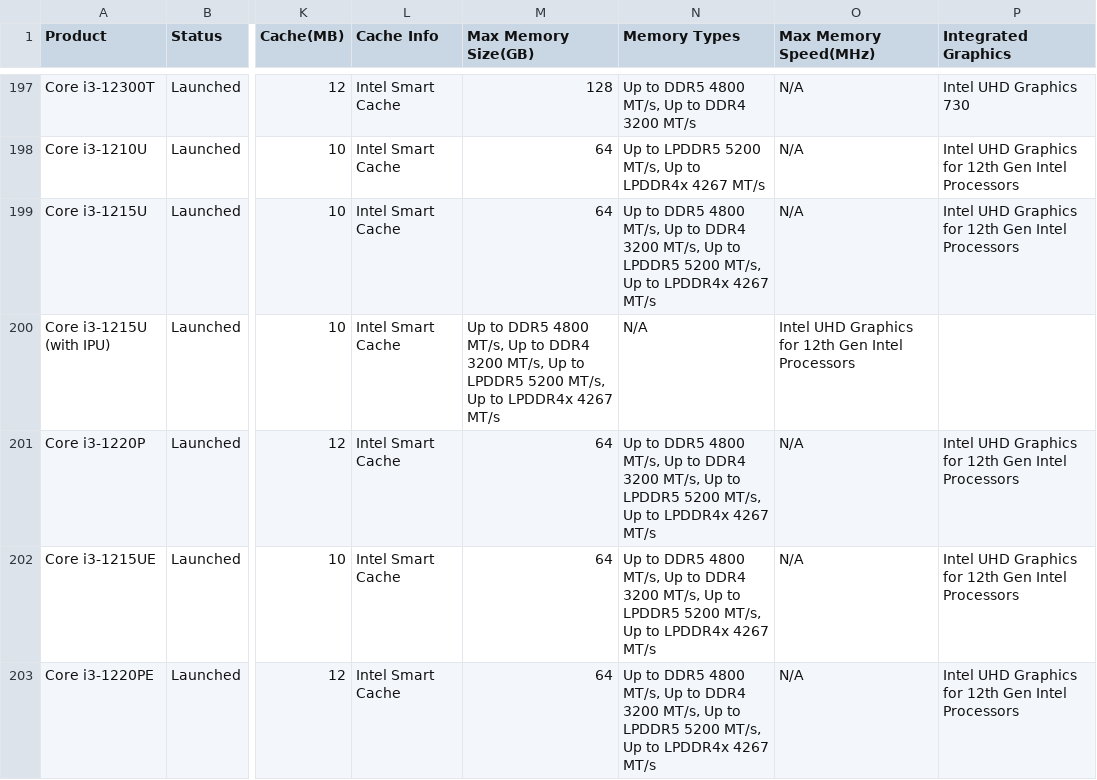
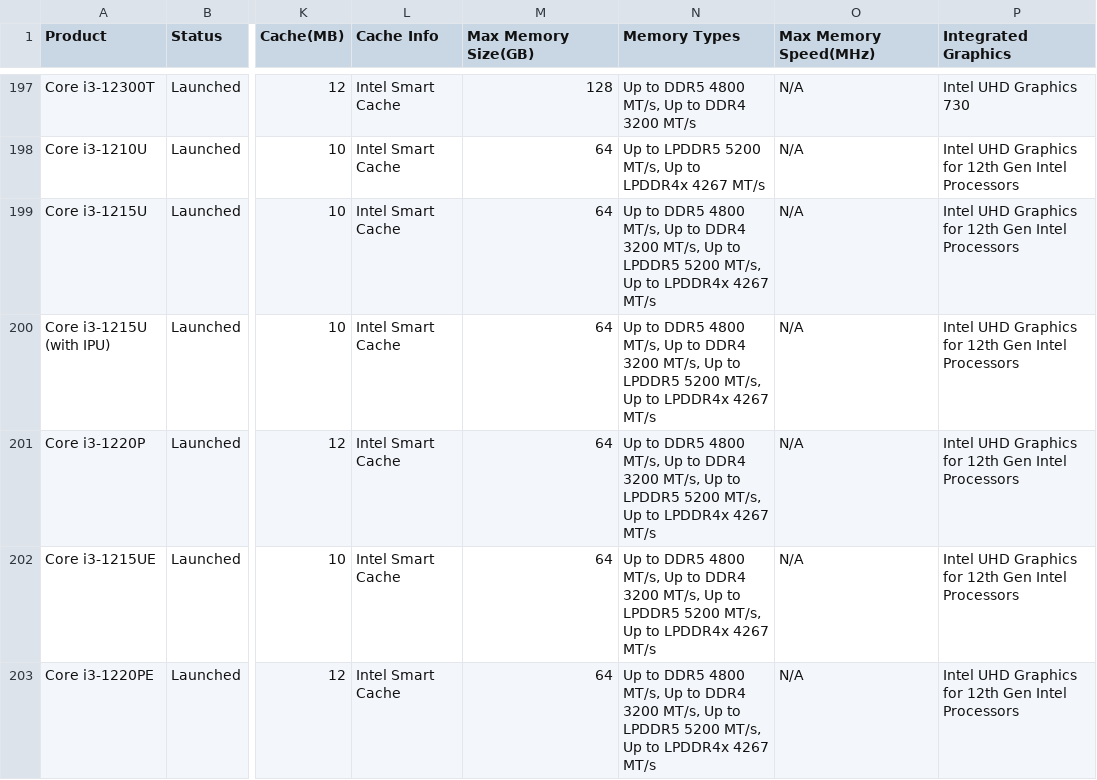
Before and after one commit to toUpperCase78/intel-processors, a CSV file: intel_core_processors_v1_8.csv, drawn as a sheet; only a part is shown, gaps mark what is left out; the diff names each change by its address in the sheet, - before the commit and + after, or states it on an @@ line.

Commit message:
Dataset for Intel Core Processors (v1.8)

```diff
--- a/intel_core_processors_v1_8.csv
+++ b/intel_core_processors_v1_8.csv
-M200 (Max Memory Size(GB)): Up to DDR5 4800 MT/s, Up to DDR4 3200 MT/s, Up to LPDDR5 5200 MT/s, Up to LPDDR4x 4267 MT/s
+M200 (Max Memory Size(GB)): 64
-N200 (Memory Types): N/A
+N200 (Memory Types): Up to DDR5 4800 MT/s, Up to DDR4 3200 MT/s, Up to LPDDR5 5200 MT/s, Up to LPDDR4x 4267 MT/s
-O200 (Max Memory Speed(MHz)): Intel UHD Graphics for 12th Gen Intel Processors
+O200 (Max Memory Speed(MHz)): N/A
-P200 (Integrated Graphics): (empty)
+P200 (Integrated Graphics): Intel UHD Graphics for 12th Gen Intel Processors
```
